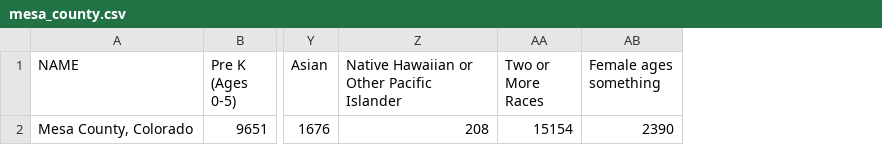
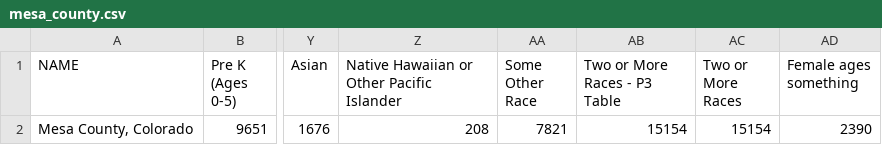
Before and after one commit to aschonhoff/Project-files, a CSV file: mesa_county.csv, drawn as a sheet; only a part is shown, gaps mark what is left out; the diff names each change by its address in the sheet, - before the commit and + after, or states it on an @@ line.

```diff
--- a/mesa_county.csv
+++ b/mesa_county.csv
+column AA (Some Other Race), row 2: 7821
+column AB (Two or More Races - P3 Table), row 2: 15154
```
Also changed, not shown: 1 other file.
